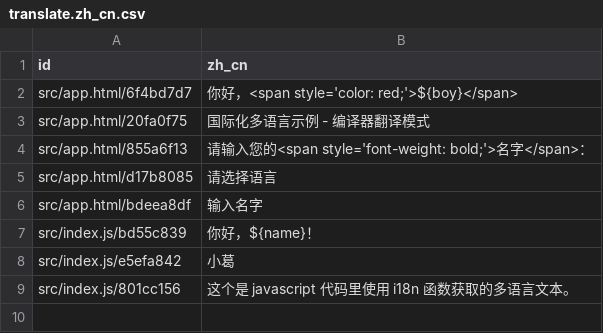
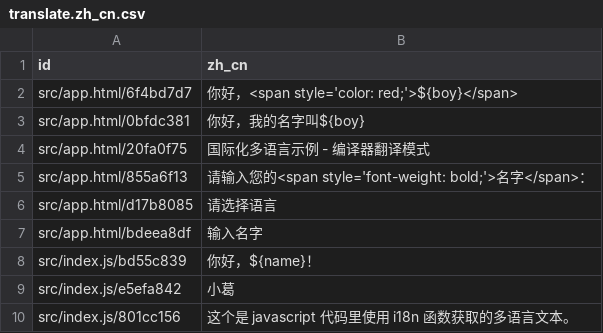
Before and after one commit to jingeweb/jinge-demos, a CSV file: 16-i18n/mode-compiler-translate/translate/translate.zh_cn.csv, drawn as a sheet; the diff names each change by its address in the sheet, - before the commit and + after, or states it on an @@ line.

```diff
--- a/16-i18n/mode-compiler-translate/translate/translate.zh_cn.csv
+++ b/16-i18n/mode-compiler-translate/translate/translate.zh_cn.csv
+row 3: src/app.html/0bfdc381 | 你好，我的名字叫${boy}
```
Also changed, not shown: 16-i18n/mode-compiler-translate/translate/translate.en.csv, 4 other files.
